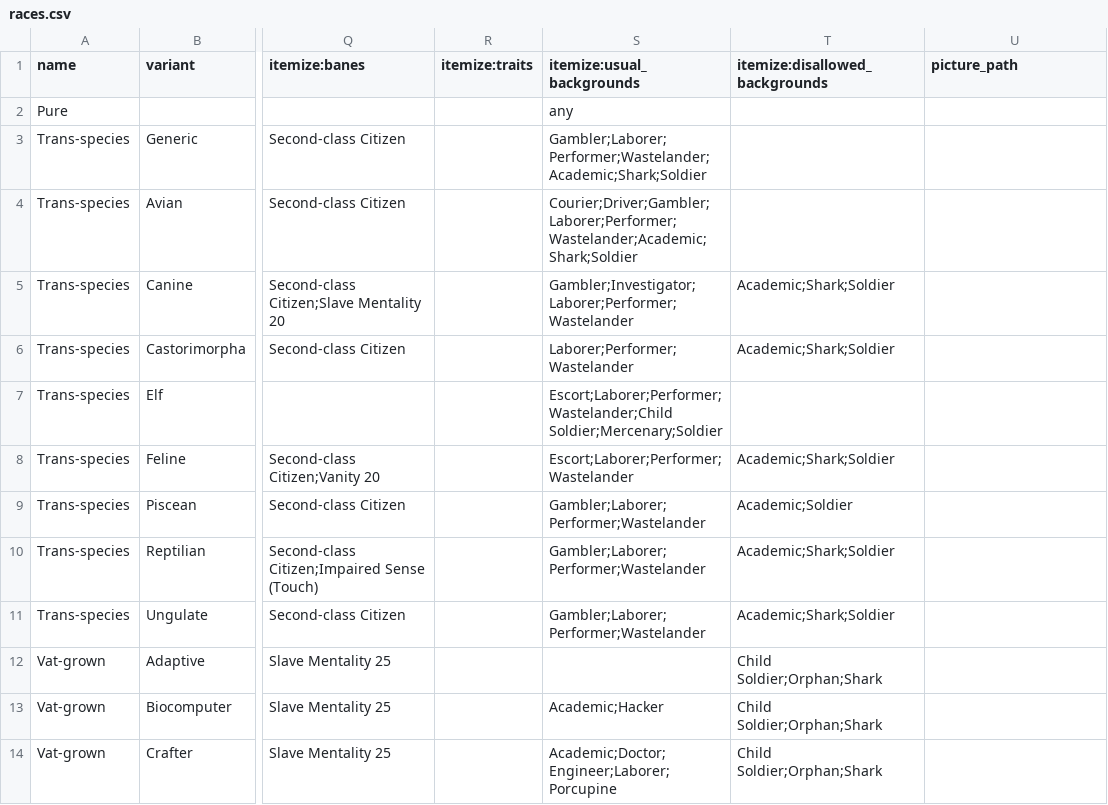
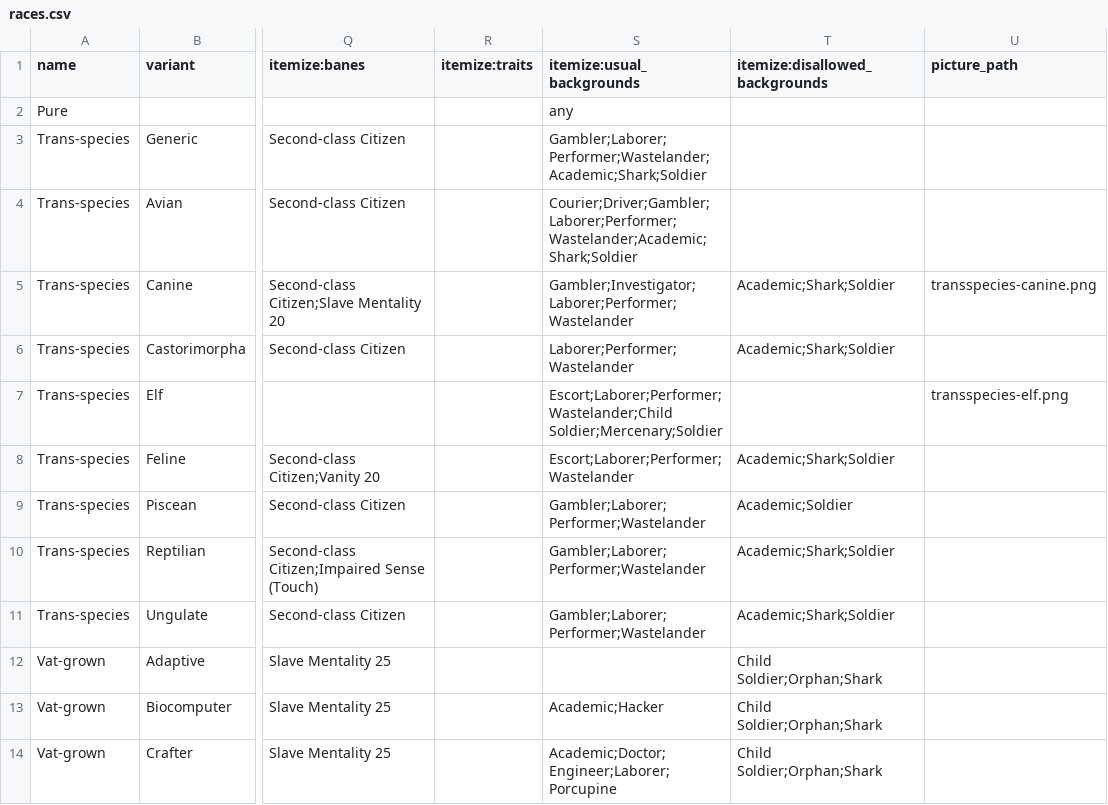
Before and after one commit to lHeidbreder/neon-rules, a CSV file: core-rulebook/lists/races.csv, drawn as a sheet; only a part is shown, gaps mark what is left out; the diff names each change by its address in the sheet, - before the commit and + after, or states it on an @@ line.

Commit message:
alpha 2 prep - rev Vf
image updates for core races
improved todo-list script
various other fixes

```diff
--- a/core-rulebook/lists/races.csv
+++ b/core-rulebook/lists/races.csv
-U5 (picture_path): (empty)
+U5 (picture_path): transspecies-canine.png
-U7 (picture_path): (empty)
+U7 (picture_path): transspecies-elf.png
```
Also changed, not shown: 22 other files.
